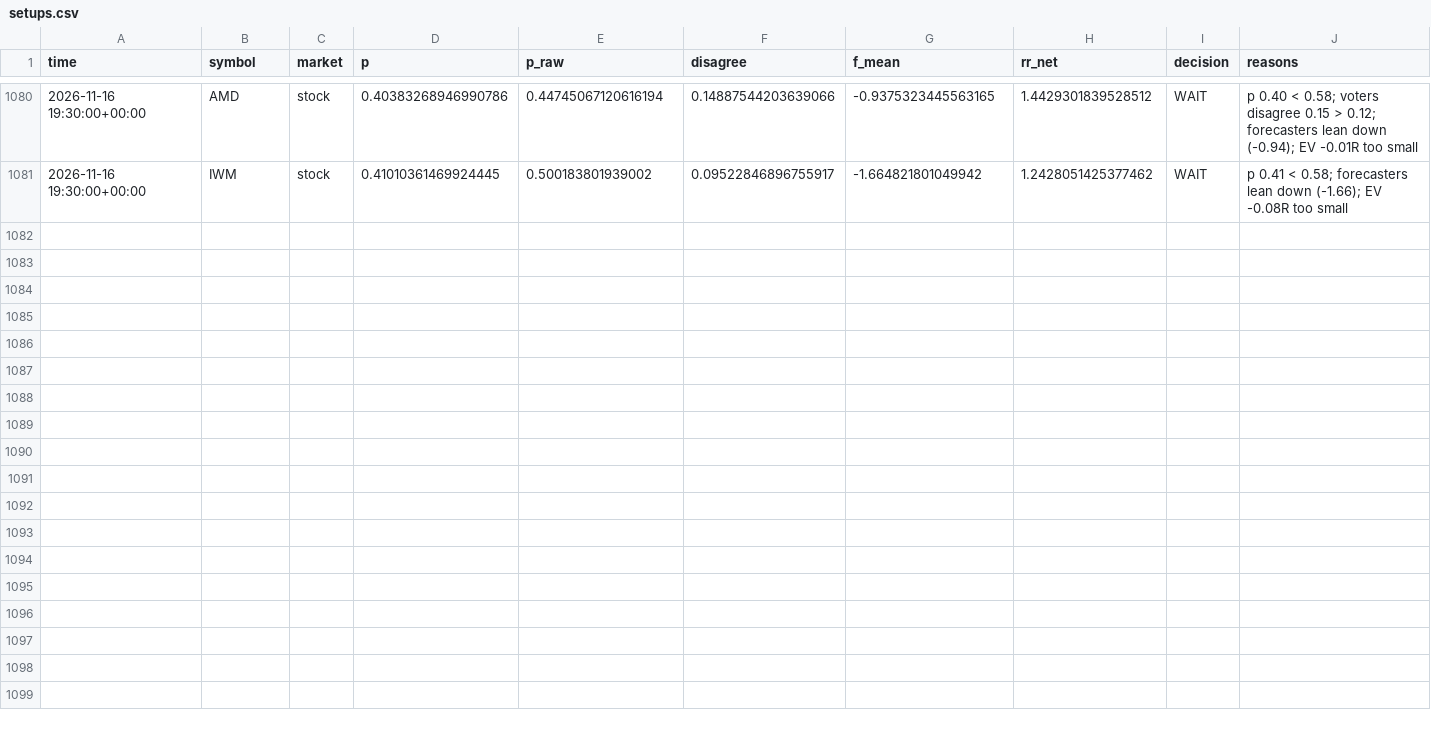
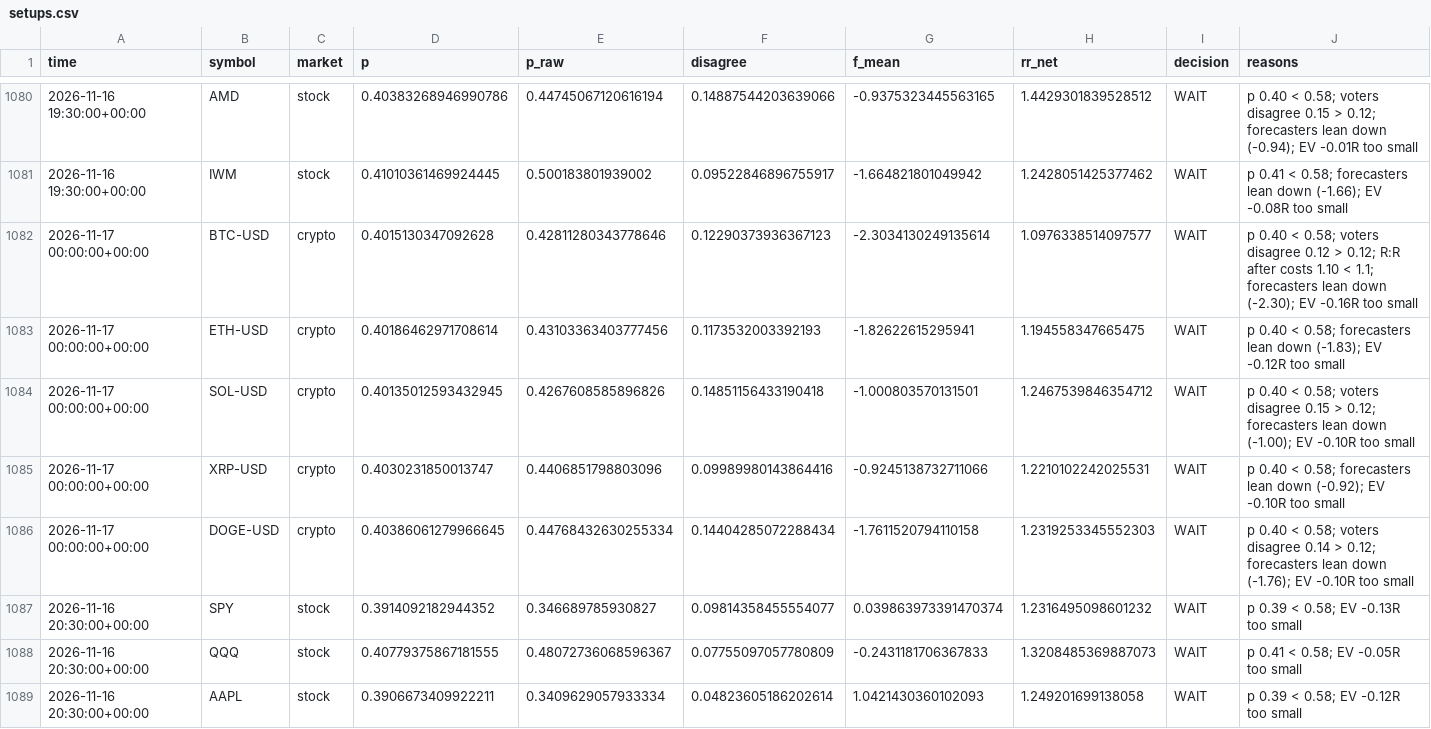
Before and after one commit to jaysantmyer-spec/ai-trader, a CSV file: data/setups.csv, drawn as a sheet; only a part is shown, gaps mark what is left out; rows hold the shown columns only; the diff covers the shown part only; the diff names each change by its address in the sheet, - before the commit and + after, or states it on an @@ line.

```diff
--- a/data/setups.csv
+++ b/data/setups.csv
+row 1082: 2026-11-17 00:00:00+00:00 | BTC-USD | crypto | 0.4015130347092628 | 0.42811280343778646 | 0.12290373936367123 | -2.3034130249135614 | 1.0976338514097577 | WAIT | p 0.40 < 0.58; voters disagree 0.12 > 0.12; R:R after costs 1.10 < 1.1; forecasters lean down (-2.30); EV -0.16R too small
+row 1083: 2026-11-17 00:00:00+00:00 | ETH-USD | crypto | 0.40186462971708614 | 0.43103363403777456 | 0.1173532003392193 | -1.82622615295941 | 1.194558347665475 | WAIT | p 0.40 < 0.58; forecasters lean down (-1.83); EV -0.12R too small
+row 1084: 2026-11-17 00:00:00+00:00 | SOL-USD | crypto | 0.40135012593432945 | 0.4267608585896826 | 0.14851156433190418 | -1.000803570131501 | 1.2467539846354712 | WAIT | p 0.40 < 0.58; voters disagree 0.15 > 0.12; forecasters lean down (-1.00); EV -0.10R too small
+row 1085: 2026-11-17 00:00:00+00:00 | XRP-USD | crypto | 0.4030231850013747 | 0.4406851798803096 | 0.09989980143864416 | -0.9245138732711066 | 1.2210102242025531 | WAIT | p 0.40 < 0.58; forecasters lean down (-0.92); EV -0.10R too small
+row 1086: 2026-11-17 00:00:00+00:00 | DOGE-USD | crypto | 0.40386061279966645 | 0.44768432630255334 | 0.14404285072288434 | -1.7611520794110158 | 1.2319253345552303 | WAIT | p 0.40 < 0.58; voters disagree 0.14 > 0.12; forecasters lean down (-1.76); EV -0.10R too small
+row 1087: 2026-11-16 20:30:00+00:00 | SPY | stock | 0.3914092182944352 | 0.346689785930827 | 0.09814358455554077 | 0.039863973391470374 | 1.2316495098601232 | WAIT | p 0.39 < 0.58; EV -0.13R too small
+row 1088: 2026-11-16 20:30:00+00:00 | QQQ | stock | 0.40779375867181555 | 0.48072736068596367 | 0.07755097057780809 | -0.2431181706367833 | 1.3208485369887073 | WAIT | p 0.41 < 0.58; EV -0.05R too small
+row 1089: 2026-11-16 20:30:00+00:00 | AAPL | stock | 0.3906673409922211 | 0.3409629057933334 | 0.04823605186202614 | 1.0421430360102093 | 1.249201699138058 | WAIT | p 0.39 < 0.58; EV -0.12R too small
```
Also changed, not shown: 7 added rows elsewhere in this file, data/bars/AAPL.csv, data/bars/AMD.csv, 15 other files.
